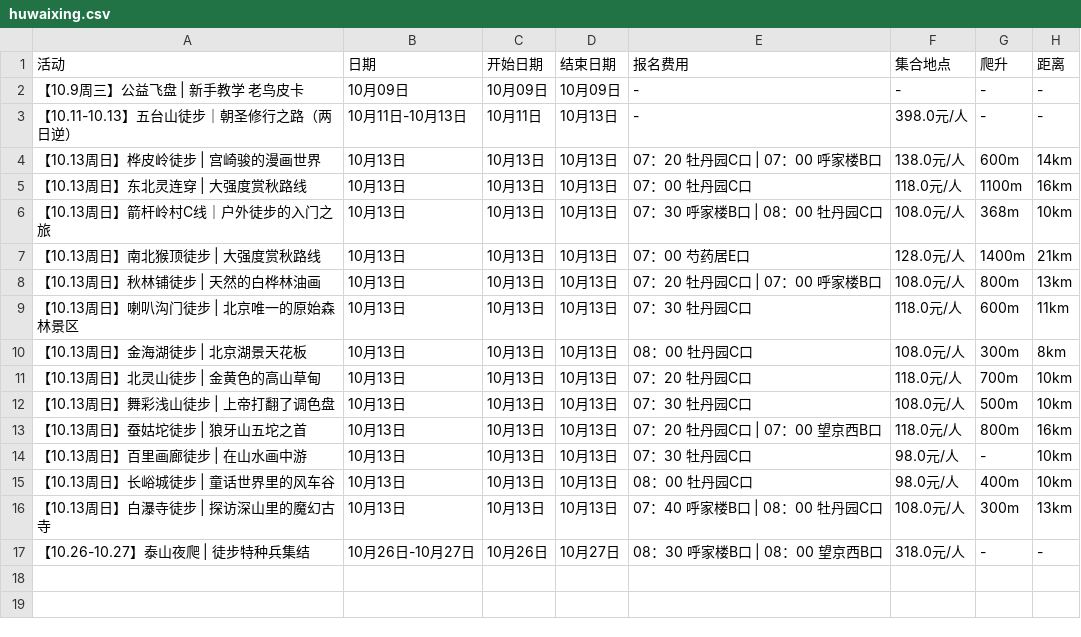
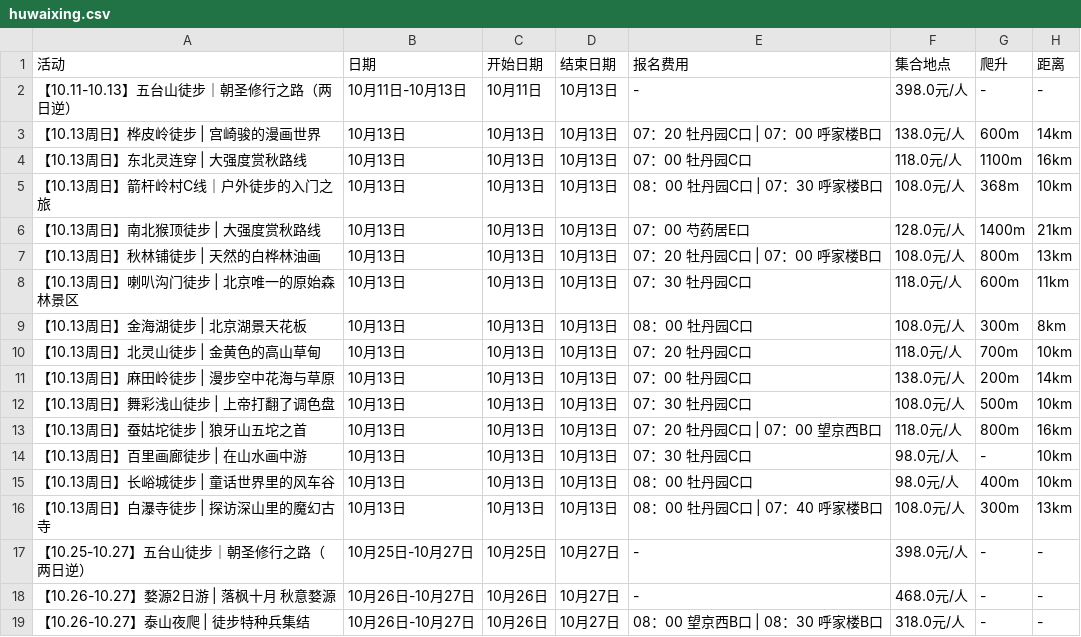
Before and after one commit to 10kshuaizhang/beijing-hiking, a CSV file: results/huwaixing.csv, drawn as a sheet.

```diff
--- a/results/huwaixing.csv
+++ b/results/huwaixing.csv
@@ -1,3 +1,2 @@
 活动,日期,开始日期,结束日期,报名费用,集合地点,爬升,距离
-【10.9周三】公益飞盘 | 新手教学 老鸟皮卡,10月09日,10月09日,10月09日,-,-,-,-
 【10.11-10.13】五台山徒步｜朝圣修行之路（两日逆）,10月11日-10月13日,10月11日,10月13日,-,398.0元/人,-,-
@@ -5,3 +4,3 @@
 【10.13周日】东北灵连穿 | 大强度赏秋路线,10月13日,10月13日,10月13日,07：00 牡丹园C口,118.0元/人,1100m,16km
-【10.13周日】箭杆岭村C线｜户外徒步的入门之旅,10月13日,10月13日,10月13日,07：30 呼家楼B口 | 08：00 牡丹园C口,108.0元/人,368m,10km
+【10.13周日】箭杆岭村C线｜户外徒步的入门之旅,10月13日,10月13日,10月13日,08：00 牡丹园C口 | 07：30 呼家楼B口,108.0元/人,368m,10km
 【10.13周日】南北猴顶徒步 | 大强度赏秋路线,10月13日,10月13日,10月13日,07：00 芍药居E口,128.0元/人,1400m,21km
@@ -11,2 +10,3 @@
 【10.13周日】北灵山徒步 | 金黄色的高山草甸,10月13日,10月13日,10月13日,07：20 牡丹园C口,118.0元/人,700m,10km
+【10.13周日】麻田岭徒步 | 漫步空中花海与草原,10月13日,10月13日,10月13日,07：00 牡丹园C口,138.0元/人,200m,14km
 【10.13周日】舞彩浅山徒步 | 上帝打翻了调色盘,10月13日,10月13日,10月13日,07：30 牡丹园C口,108.0元/人,500m,10km
@@ -15,3 +15,5 @@
 【10.13周日】长峪城徒步 | 童话世界里的风车谷,10月13日,10月13日,10月13日,08：00 牡丹园C口,98.0元/人,400m,10km
-【10.13周日】白瀑寺徒步 | 探访深山里的魔幻古寺,10月13日,10月13日,10月13日,07：40 呼家楼B口 | 08：00 牡丹园C口,108.0元/人,300m,13km
-【10.26-10.27】泰山夜爬 | 徒步特种兵集结,10月26日-10月27日,10月26日,10月27日,08：30 呼家楼B口 | 08：00 望京西B口,318.0元/人,-,-
+【10.13周日】白瀑寺徒步 | 探访深山里的魔幻古寺,10月13日,10月13日,10月13日,08：00 牡丹园C口 | 07：40 呼家楼B口,108.0元/人,300m,13km
+【10.25-10.27】五台山徒步｜朝圣修行之路（两日逆）,10月25日-10月27日,10月25日,10月27日,-,398.0元/人,-,-
+【10.26-10.27】婺源2日游 | 落枫十月 秋意婺源,10月26日-10月27日,10月26日,10月27日,-,468.0元/人,-,-
+【10.26-10.27】泰山夜爬 | 徒步特种兵集结,10月26日-10月27日,10月26日,10月27日,08：00 望京西B口 | 08：30 呼家楼B口,318.0元/人,-,-
```
